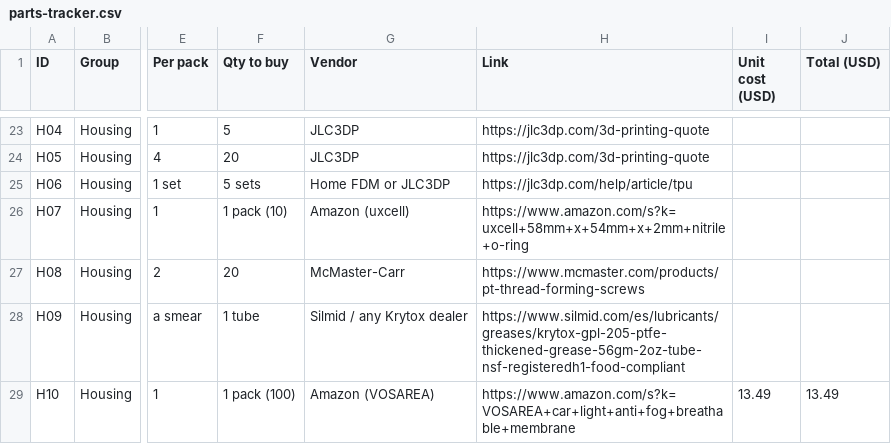
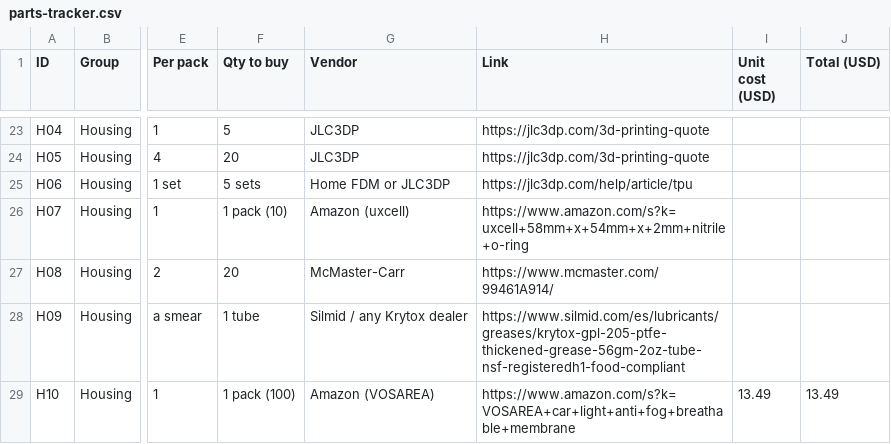
Before and after one commit to MidwestMotorBoy/Battery-Bank, a CSV file: ordering/parts-tracker.csv, drawn as a sheet; only a part is shown, gaps mark what is left out; the diff names each change by its address in the sheet, - before the commit and + after, or states it on an @@ line.

Commit message:
fastener sourcing

```diff
--- a/ordering/parts-tracker.csv
+++ b/ordering/parts-tracker.csv
-H27 (Link): https://www.mcmaster.com/products/pt-thread-forming-screws
+H27 (Link): https://www.mcmaster.com/99461A914/
```
